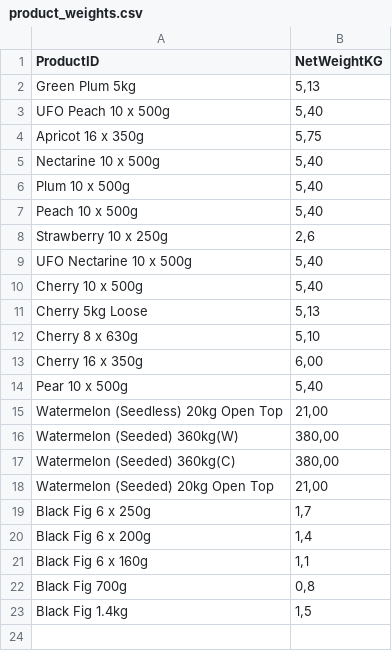
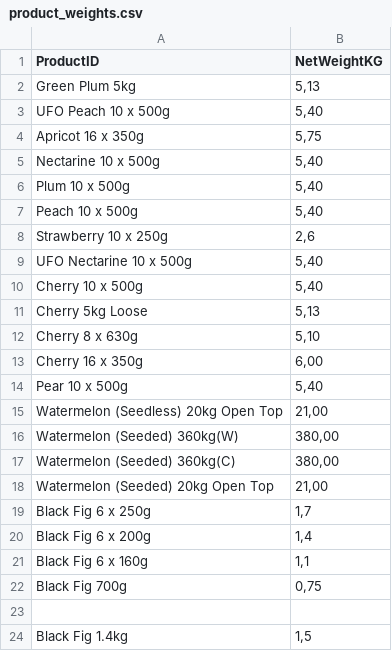
Before and after one commit to akinsoyleyen/cogs_calculator, a CSV file: product_weights.csv, drawn as a sheet.

Commit message:
Update product_weights.csv

```diff
--- a/product_weights.csv
+++ b/product_weights.csv
@@ -21,3 +21,4 @@ Black Fig 6 x 200g,"1,4"
 Black Fig 6 x 160g,"1,1"
-Black Fig 700g,"0,8"
+Black Fig 700g,"0,75"
+
 Black Fig 1.4kg,"1,5"
```
